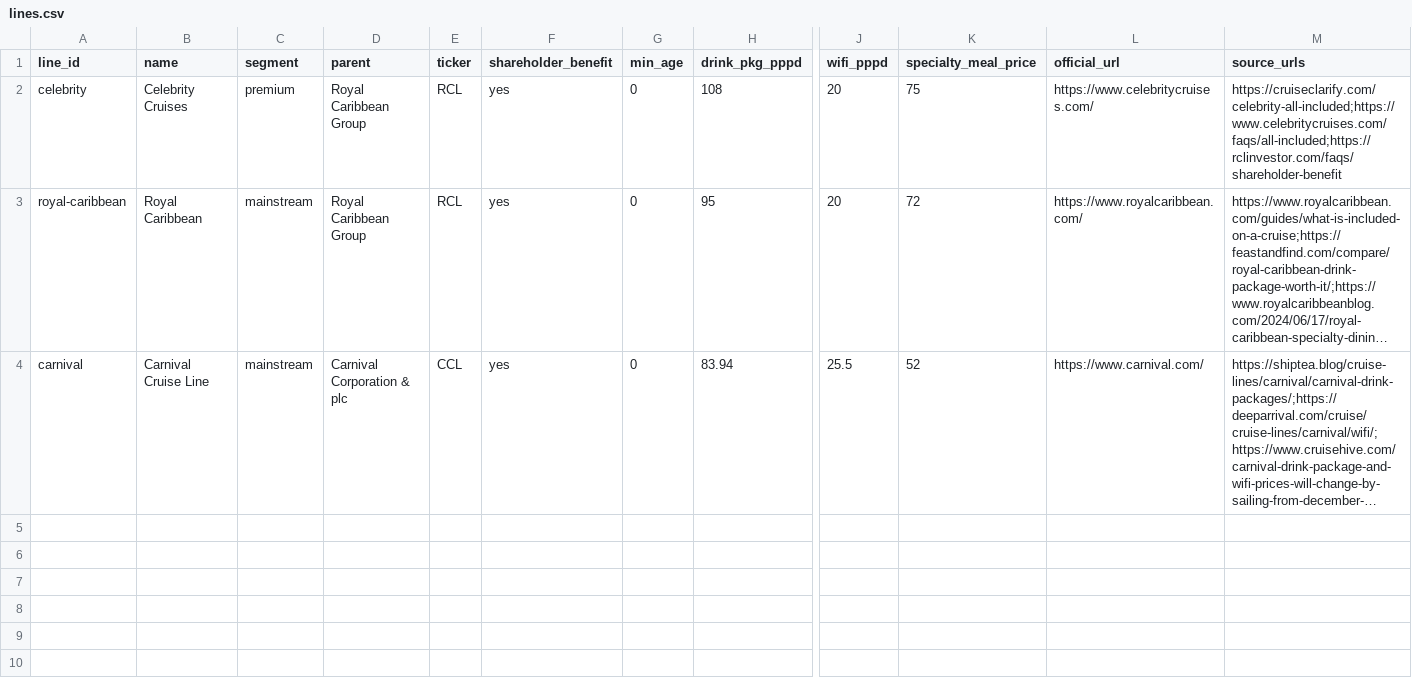
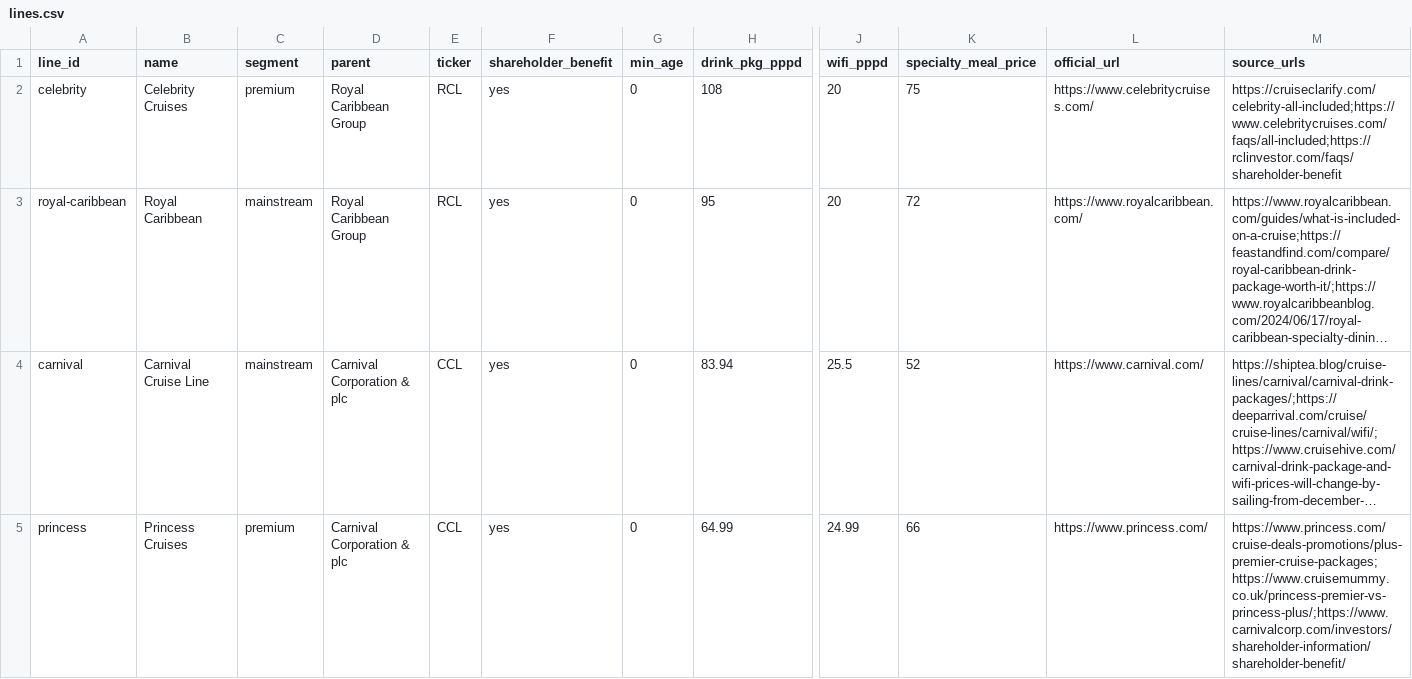
Before and after one commit to brianhuang822/cruise-research, a CSV file: data/curated/lines.csv, drawn as a sheet; only a part is shown, gaps mark what is left out; long unchanged cells end in …; rows hold the shown columns only; the diff names each change by its address in the sheet, - before the commit and + after, or states it on an @@ line.

```diff
--- a/data/curated/lines.csv
+++ b/data/curated/lines.csv
+row 5: princess | Princess Cruises | premium | Carnival Corporation & plc | CCL | yes | 0 | 64.99 | 24.99 | 66 | https://www.princess.com/ | https://www.princess.com/cruise-deals-promotions/plus-premier-cruise-packages;https://www.cruisemummy.co.uk/princess-premier-vs-princess-plus/;https://www.carnivalcorp.com/investors/shareholder-information/shareholder-benefit/
```
Also changed, not shown: data/curated/bundles.csv, data/curated/ship_classes.csv, 5 other files.
